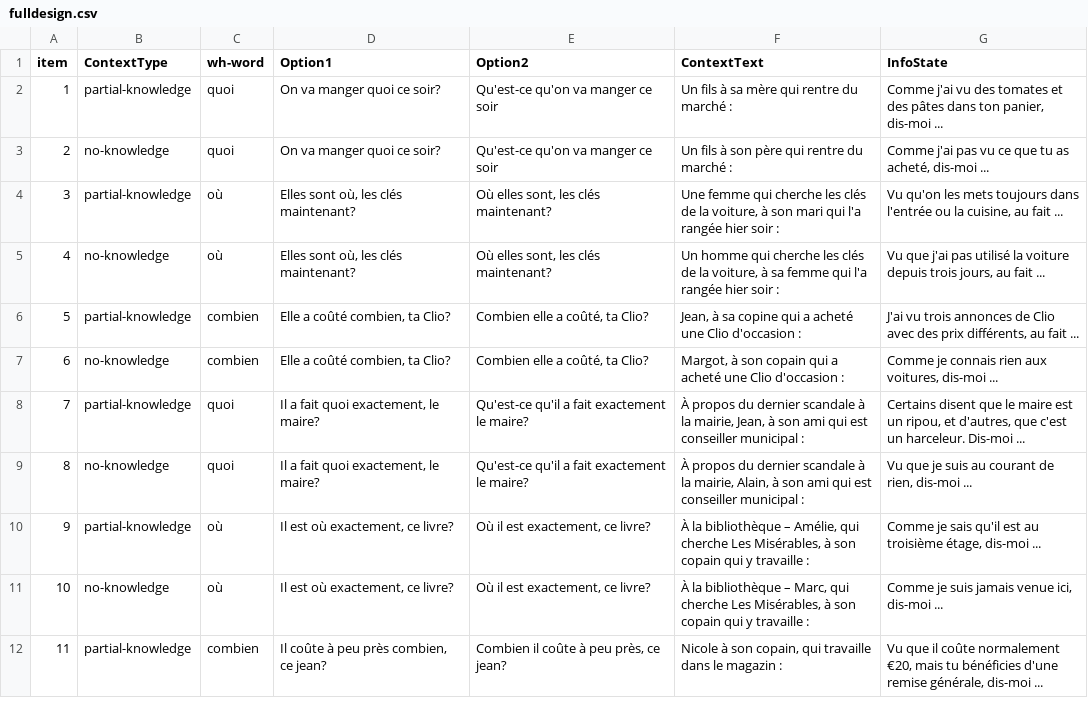
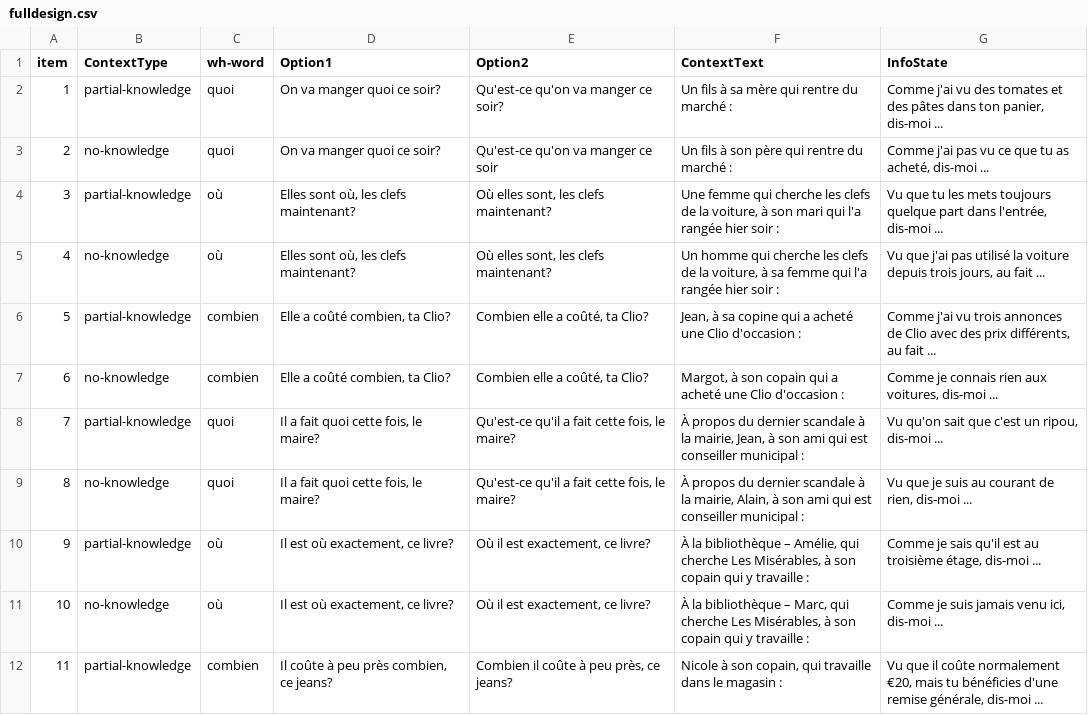
Before and after one commit to i-loder-matthew/wh-3-knowledge, a CSV file: chunk_includes/fulldesign.csv, drawn as a sheet; only a part is shown; the diff covers the shown part only.

Commit message:
Update stim

```diff
--- a/chunk_includes/fulldesign.csv
+++ b/chunk_includes/fulldesign.csv
@@ -1,12 +1,12 @@
 item,ContextType,wh-word,Option1,Option2,ContextText,InfoState
-1,partial-knowledge,quoi,On va manger quoi ce soir?,Qu'est-ce qu'on va manger ce soir,Un fils à sa mère qui rentre du marché :,"Comme j'ai vu des tomates et des pâtes dans ton panier, dis-moi ..."
+1,partial-knowledge,quoi,On va manger quoi ce soir?,Qu'est-ce qu'on va manger ce soir?,Un fils à sa mère qui rentre du marché :,"Comme j'ai vu des tomates et des pâtes dans ton panier, dis-moi ..."
 2,no-knowledge,quoi,On va manger quoi ce soir?,Qu'est-ce qu'on va manger ce soir,Un fils à son père qui rentre du marché :,"Comme j'ai pas vu ce que tu as acheté, dis-moi ..."
-3,partial-knowledge,où,"Elles sont où, les clés maintenant?","Où elles sont, les clés maintenant?","Une femme qui cherche les clés de la voiture, à son mari qui l'a rangée hier soir :","Vu qu'on les mets toujours dans l'entrée ou la cuisine, au fait ..."
-4,no-knowledge,où,"Elles sont où, les clés maintenant?","Où elles sont, les clés maintenant?","Un homme qui cherche les clés de la voiture, à sa femme qui l'a rangée hier soir :","Vu que j'ai pas utilisé la voiture depuis trois jours, au fait ..."
-5,partial-knowledge,combien,"Elle a coûté combien, ta Clio?","Combien elle a coûté, ta Clio?","Jean, à sa copine qui a acheté une Clio d'occasion :","J'ai vu trois annonces de Clio avec des prix différents, au fait ..."
+3,partial-knowledge,où,"Elles sont où, les clefs maintenant?","Où elles sont, les clefs maintenant?","Une femme qui cherche les clefs de la voiture, à son mari qui l'a rangée hier soir :","Vu que tu les mets toujours quelque part dans l'entrée, dis-moi ..."
+4,no-knowledge,où,"Elles sont où, les clefs maintenant?","Où elles sont, les clefs maintenant?","Un homme qui cherche les clefs de la voiture, à sa femme qui l'a rangée hier soir :","Vu que j'ai pas utilisé la voiture depuis trois jours, au fait ..."
+5,partial-knowledge,combien,"Elle a coûté combien, ta Clio?","Combien elle a coûté, ta Clio?","Jean, à sa copine qui a acheté une Clio d'occasion :","Comme j'ai vu trois annonces de Clio avec des prix différents, au fait ..."
 6,no-knowledge,combien,"Elle a coûté combien, ta Clio?","Combien elle a coûté, ta Clio?","Margot, à son copain qui a acheté une Clio d'occasion :","Comme je connais rien aux voitures, dis-moi ..."
-7,partial-knowledge,quoi,"Il a fait quoi exactement, le maire?",Qu'est-ce qu'il a fait exactement le maire?,"À propos du dernier scandale à la mairie, Jean, à son ami qui est conseiller municipal :","Certains disent que le maire est un ripou, et d'autres, que c'est un harceleur. Dis-moi ..."
-8,no-knowledge,quoi,"Il a fait quoi exactement, le maire?",Qu'est-ce qu'il a fait exactement le maire?,"À propos du dernier scandale à la mairie, Alain, à son ami qui est conseiller municipal :","Vu que je suis au courant de rien, dis-moi ..."
+7,partial-knowledge,quoi,"Il a fait quoi cette fois, le maire?","Qu'est-ce qu'il a fait cette fois, le maire?","À propos du dernier scandale à la mairie, Jean, à son ami qui est conseiller municipal :","Vu qu'on sait que c'est un ripou, dis-moi ..."
+8,no-knowledge,quoi,"Il a fait quoi cette fois, le maire?","Qu'est-ce qu'il a fait cette fois, le maire?","À propos du dernier scandale à la mairie, Alain, à son ami qui est conseiller municipal :","Vu que je suis au courant de rien, dis-moi ..."
 9,partial-knowledge,où,"Il est où exactement, ce livre?","Où il est exactement, ce livre?","À la bibliothèque – Amélie, qui cherche Les Misérables, à son copain qui y travaille :","Comme je sais qu'il est au troisième étage, dis-moi ..."
-10,no-knowledge,où,"Il est où exactement, ce livre?","Où il est exactement, ce livre?","À la bibliothèque – Marc, qui cherche Les Misérables, à son copain qui y travaille :","Comme je suis jamais venue ici, dis-moi ..."
-11,partial-knowledge,combien,"Il coûte à peu près combien, ce jean?","Combien il coûte à peu près, ce jean?","Nicole à son copain, qui travaille dans le magazin :","Vu que il coûte normalement €20, mais tu bénéficies d'une remise générale, dis-moi ..."
+10,no-knowledge,où,"Il est où exactement, ce livre?","Où il est exactement, ce livre?","À la bibliothèque – Marc, qui cherche Les Misérables, à son copain qui y travaille :","Comme je suis jamais venu ici, dis-moi ..."
+11,partial-knowledge,combien,"Il coûte à peu près combien, ce jeans?","Combien il coûte à peu près, ce jeans?","Nicole à son copain, qui travaille dans le magasin :","Vu que il coûte normalement €20, mais tu bénéficies d'une remise générale, dis-moi ..."
```
Also changed, not shown: 49 edited cells elsewhere in this file.
